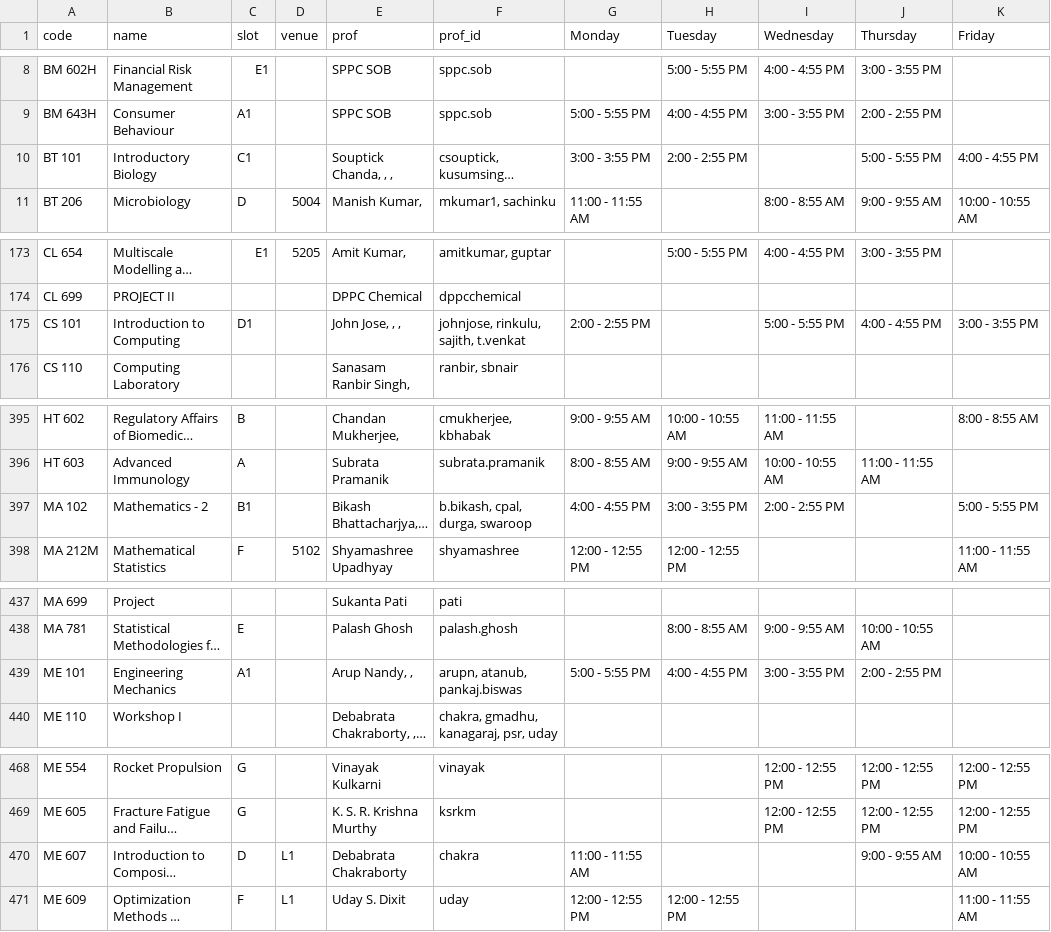
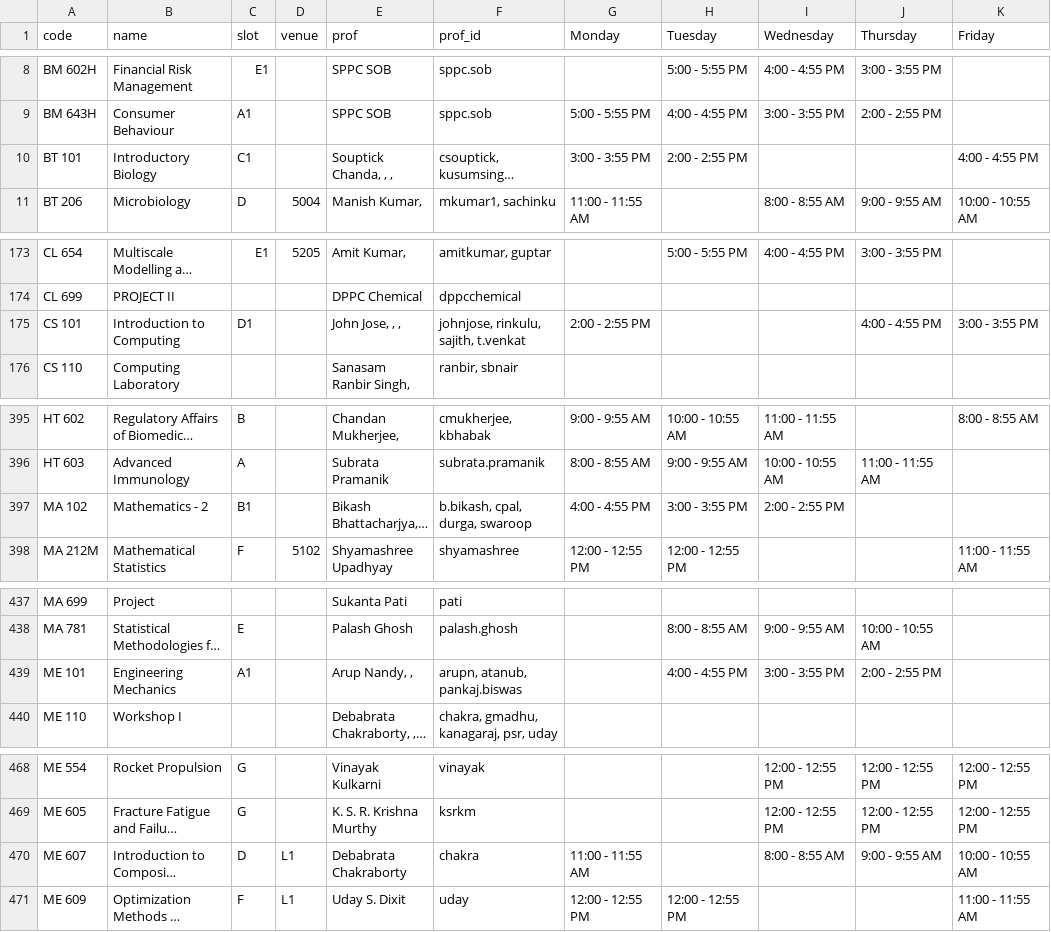
Before and after one commit to swciitg/smart-timetable, a CSV file: data/courses_csv.csv, drawn as a sheet; only a part is shown, gaps mark what is left out; long unchanged cells end in …; the diff covers the shown part only; the diff names each change by its address in the sheet, - before the commit and + after, or states it on an @@ line.

Commit message:
Update courses_csv.csv

```diff
--- a/data/courses_csv.csv
+++ b/data/courses_csv.csv
-J10 (Thursday): 5:00 - 5:55 PM
+J10 (Thursday): (empty)
-I175 (Wednesday): 5:00 - 5:55 PM
+I175 (Wednesday): (empty)
-K397 (Friday): 5:00 - 5:55 PM
+K397 (Friday): (empty)
-G439 (Monday): 5:00 - 5:55 PM
+G439 (Monday): (empty)
-I470 (Wednesday): (empty)
+I470 (Wednesday): 8:00 - 8:55 AM
```
Also changed, not shown: 1 edited cell elsewhere in this file.
